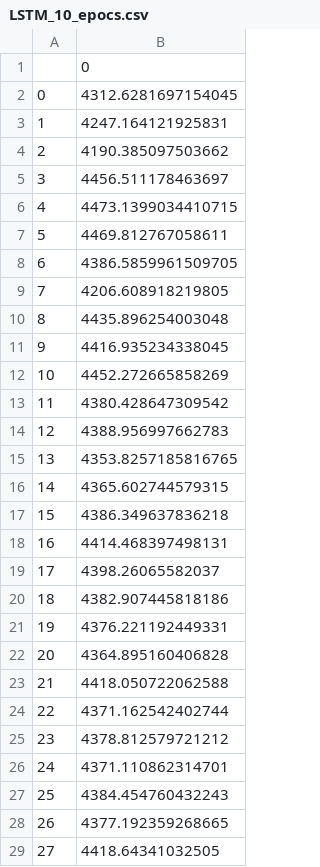
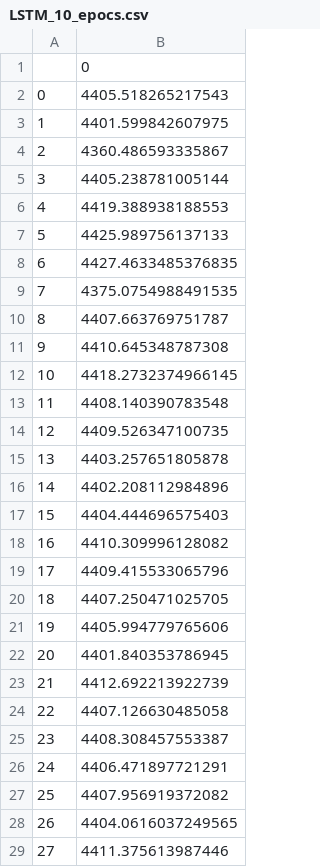
Before and after one commit to francotestori/series_temporales, a CSV file: data/LSTM_10_epocs.csv, drawn as a sheet; only a part is shown; the diff covers the shown part only.

```diff
--- a/data/LSTM_10_epocs.csv
+++ b/data/LSTM_10_epocs.csv
@@ -1,29 +1,29 @@
 ,0
-0,4312.6281697154045
-1,4247.164121925831
-2,4190.385097503662
-3,4456.511178463697
-4,4473.1399034410715
-5,4469.812767058611
-6,4386.5859961509705
-7,4206.608918219805
-8,4435.896254003048
-9,4416.935234338045
-10,4452.272665858269
-11,4380.428647309542
-12,4388.956997662783
-13,4353.8257185816765
-14,4365.602744579315
-15,4386.349637836218
-16,4414.468397498131
-17,4398.26065582037
-18,4382.907445818186
-19,4376.221192449331
-20,4364.895160406828
-21,4418.050722062588
-22,4371.162542402744
-23,4378.812579721212
-24,4371.110862314701
-25,4384.454760432243
-26,4377.192359268665
-27,4418.64341032505
+0,4405.518265217543
+1,4401.599842607975
+2,4360.486593335867
+3,4405.238781005144
+4,4419.388938188553
+5,4425.989756137133
+6,4427.4633485376835
+7,4375.0754988491535
+8,4407.663769751787
+9,4410.645348787308
+10,4418.2732374966145
+11,4408.140390783548
+12,4409.526347100735
+13,4403.257651805878
+14,4402.208112984896
+15,4404.444696575403
+16,4410.309996128082
+17,4409.415533065796
+18,4407.250471025705
+19,4405.994779765606
+20,4401.840353786945
+21,4412.692213922739
+22,4407.126630485058
+23,4408.308457553387
+24,4406.471897721291
+25,4407.956919372082
+26,4404.0616037249565
+27,4411.375613987446
```
Also changed, not shown: 119 edited cells elsewhere in this file, data/LSTM_100_epocs.csv, data/LSTM_200_epocs.csv, 13 other files.
